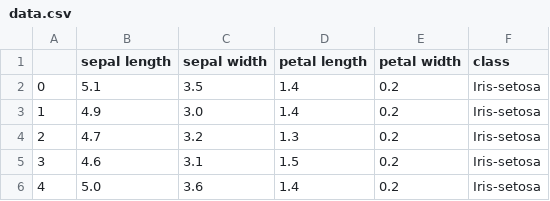
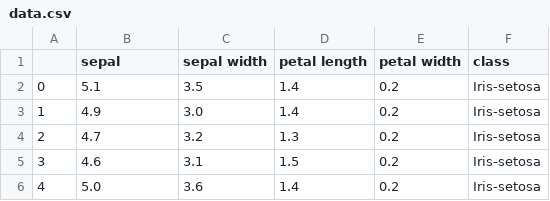
Before and after one commit to NeilTynan/pands-project, a CSV file: data.csv, drawn as a sheet; only a part is shown.

```diff
--- a/data.csv
+++ b/data.csv
@@ -1,2 +1,2 @@
-,sepal length,sepal width,petal length,petal width,class
+,sepal ,sepal width,petal length,petal width,class
 0,5.1,3.5,1.4,0.2,Iris-setosa
```
Also changed, not shown: 2 other files.
